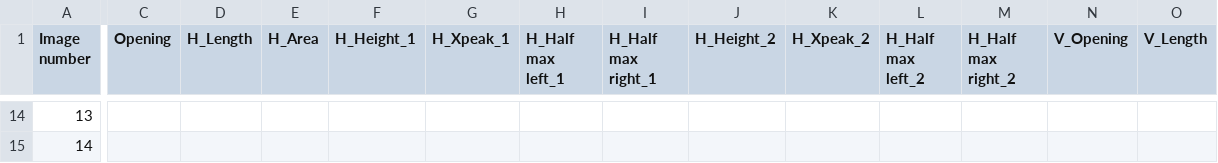
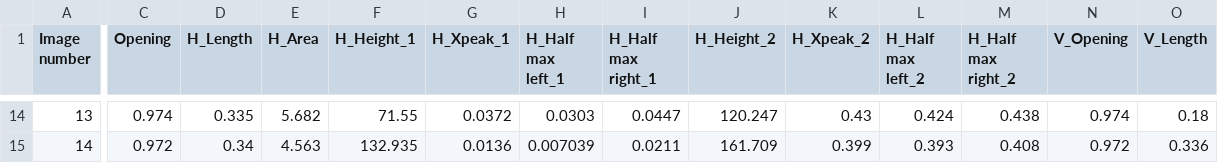
Before and after one commit to stalkingwolf04/LEED_research, a CSV file: New camera image data - Sheet1.csv, drawn as a sheet; only a part is shown, gaps mark what is left out; the diff covers the shown part only; the diff names each change by its address in the sheet, - before the commit and + after, or states it on an @@ line.

```diff
--- a/New camera image data - Sheet1.csv
+++ b/New camera image data - Sheet1.csv
-C14 (Opening): (empty)
+C14 (Opening): 0.974
-D14 (H_Length): (empty)
+D14 (H_Length): 0.335
-E14 (H_Area): (empty)
+E14 (H_Area): 5.682
-F14 (H_Height_1): (empty)
+F14 (H_Height_1): 71.55
-G14 (H_Xpeak_1): (empty)
+G14 (H_Xpeak_1): 0.0372
-H14 (H_Half max left_1): (empty)
+H14 (H_Half max left_1): 0.0303
-I14 (H_Half max right_1): (empty)
+I14 (H_Half max right_1): 0.0447
-J14 (H_Height_2): (empty)
+J14 (H_Height_2): 120.247
-K14 (H_Xpeak_2): (empty)
+K14 (H_Xpeak_2): 0.43
-L14 (H_Half max left_2): (empty)
+L14 (H_Half max left_2): 0.424
-M14 (H_Half max right_2): (empty)
+M14 (H_Half max right_2): 0.438
-N14 (V_Opening): (empty)
+N14 (V_Opening): 0.974
-O14 (V_Length): (empty)
+O14 (V_Length): 0.18
-C15 (Opening): (empty)
+C15 (Opening): 0.972
-D15 (H_Length): (empty)
+D15 (H_Length): 0.34
-E15 (H_Area): (empty)
+E15 (H_Area): 4.563
-F15 (H_Height_1): (empty)
+F15 (H_Height_1): 132.935
-G15 (H_Xpeak_1): (empty)
+G15 (H_Xpeak_1): 0.0136
-H15 (H_Half max left_1): (empty)
+H15 (H_Half max left_1): 0.007039
-I15 (H_Half max right_1): (empty)
+I15 (H_Half max right_1): 0.0211
-J15 (H_Height_2): (empty)
+J15 (H_Height_2): 161.709
-K15 (H_Xpeak_2): (empty)
+K15 (H_Xpeak_2): 0.399
-L15 (H_Half max left_2): (empty)
+L15 (H_Half max left_2): 0.393
-M15 (H_Half max right_2): (empty)
+M15 (H_Half max right_2): 0.408
-N15 (V_Opening): (empty)
+N15 (V_Opening): 0.972
-O15 (V_Length): (empty)
+O15 (V_Length): 0.336
```
Also changed, not shown: 148 edited cells elsewhere in this file.
